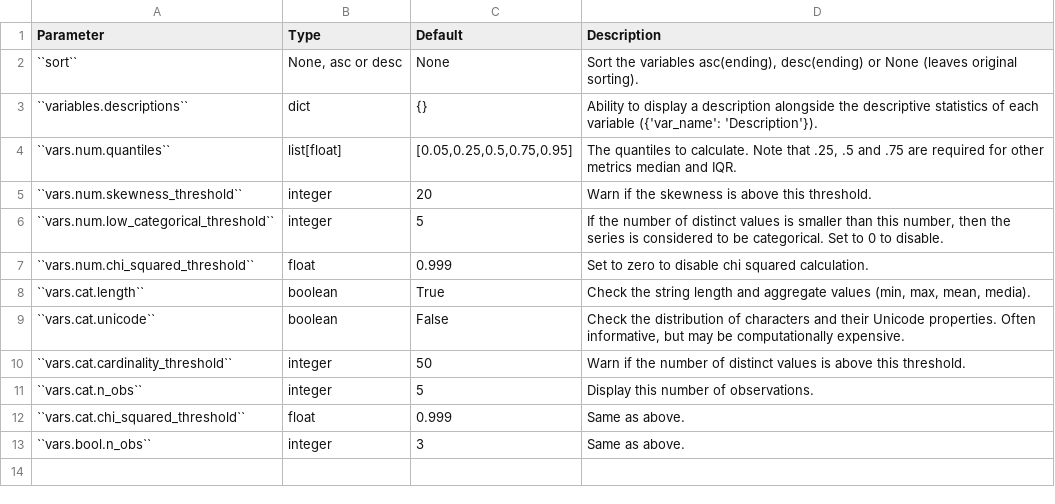
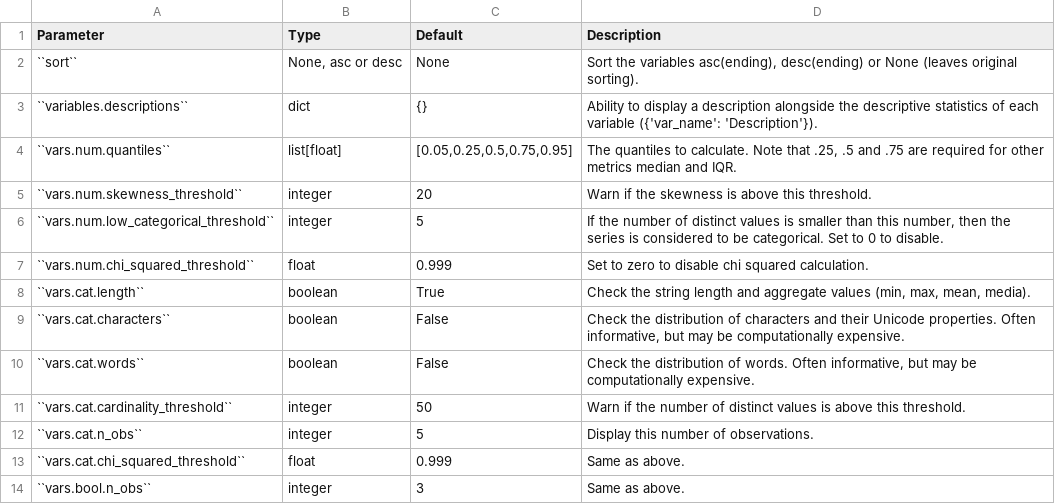
Before and after one commit to ydataai/ydata-profiling, a CSV file: docsrc/source/pages/config_variables.csv, drawn as a sheet.

Commit message:
Category overview restructure & tests
- Titles in batch grid
- remove `--black` from pytest (responsibility of lint, not test)
- Fix references to "unicode" config (now "characters" and "words")
- config.clear() in test teardown
- Add sample to category overview
- version bump (2.10.0)

```diff
--- a/docsrc/source/pages/config_variables.csv
+++ b/docsrc/source/pages/config_variables.csv
@@ -8,3 +8,4 @@ Parameter,Type,Default,Description
 ``vars.cat.length``,boolean,True,"Check the string length and aggregate values (min, max, mean, media)."
-``vars.cat.unicode``,boolean,False,"Check the distribution of characters and their Unicode properties. Often informative, but may be computationally expensive."
+``vars.cat.characters``,boolean,False,"Check the distribution of characters and their Unicode properties. Often informative, but may be computationally expensive."
+``vars.cat.words``,boolean,False,"Check the distribution of words. Often informative, but may be computationally expensive."
 ``vars.cat.cardinality_threshold``,integer,50,"Warn if the number of distinct values is above this threshold."
```
Also changed, not shown: 18 other files.
